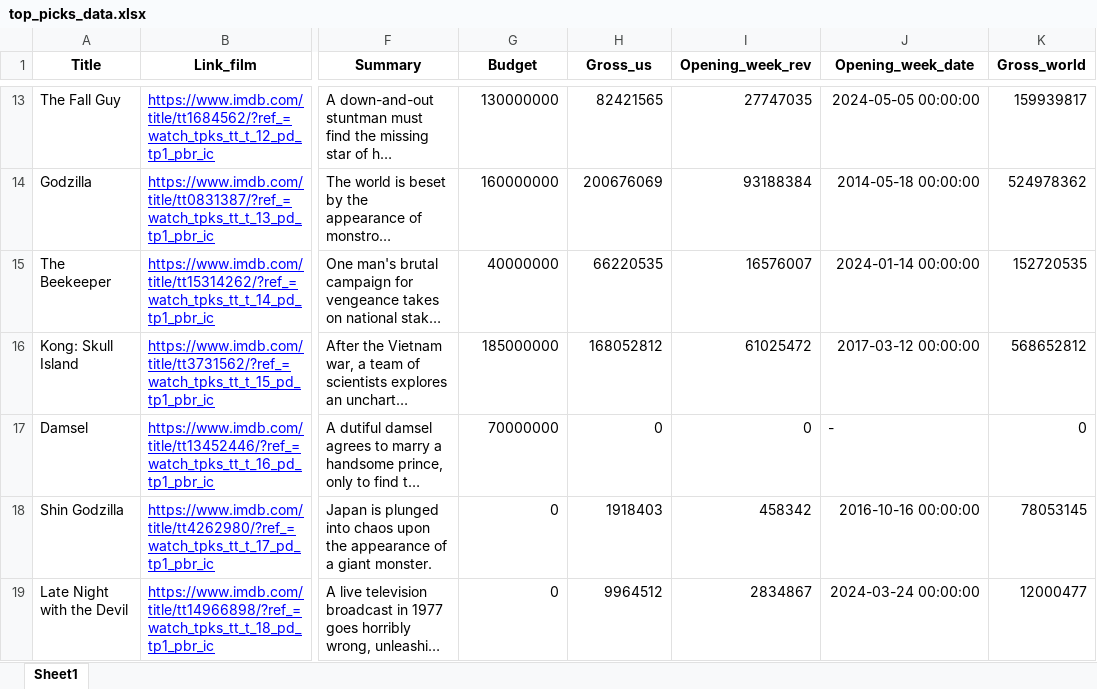
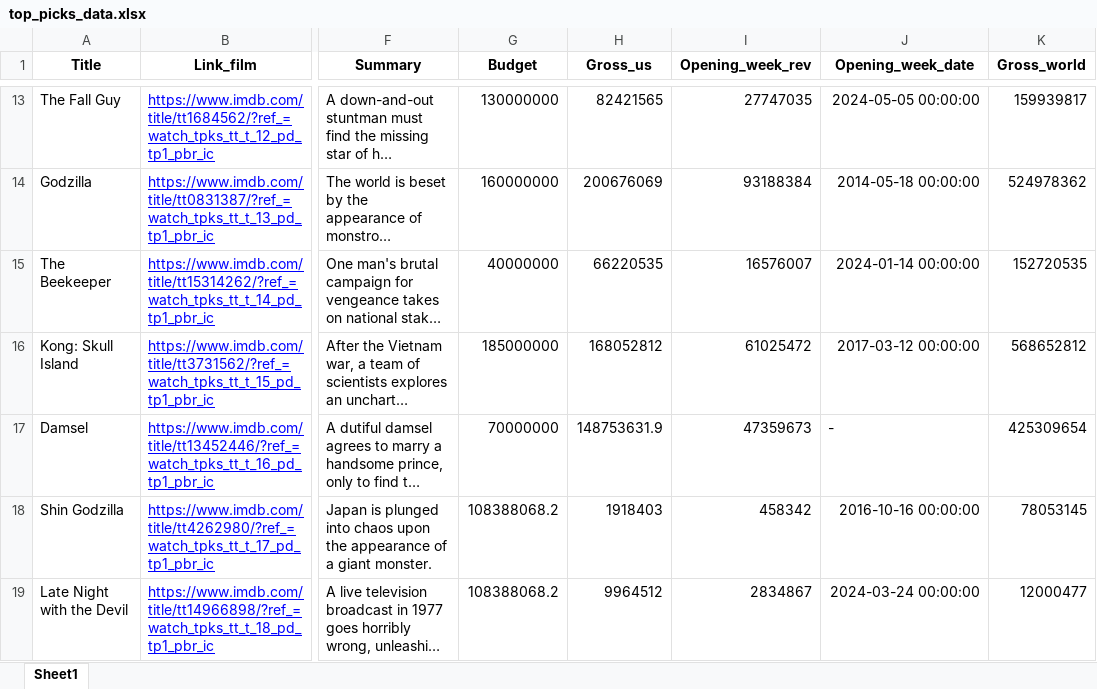
Before and after one commit to IlhamBerlianO/FP_Davis_2024, an Excel workbook: scrapping_imdb/top_picks_data.xlsx, sheet Sheet1, drawn as a sheet; only a part is shown, gaps mark what is left out; long unchanged cells end in …; values as stored, in another font and other column widths than the file's, no borders; the diff covers the shown part only; the diff names each change by its address in the sheet, - before the commit and + after, or states it on an @@ line.

Commit message:
Perubahan pada Scrapping IMDB

```diff
--- a/scrapping_imdb/top_picks_data.xlsx (sheet Sheet1)
+++ b/scrapping_imdb/top_picks_data.xlsx (sheet Sheet1)
-H17 (Gross_us): 0
+H17 (Gross_us): 148753631.9
-I17 (Opening_week_rev): 0
+I17 (Opening_week_rev): 47359673
-K17 (Gross_world): 0
+K17 (Gross_world): 425309654
-G18:G19 (Budget): 0
+G18:G19 (Budget): 108388068.2
```
Also changed, not shown: 22 edited cells elsewhere in this sheet, 2 other files.
